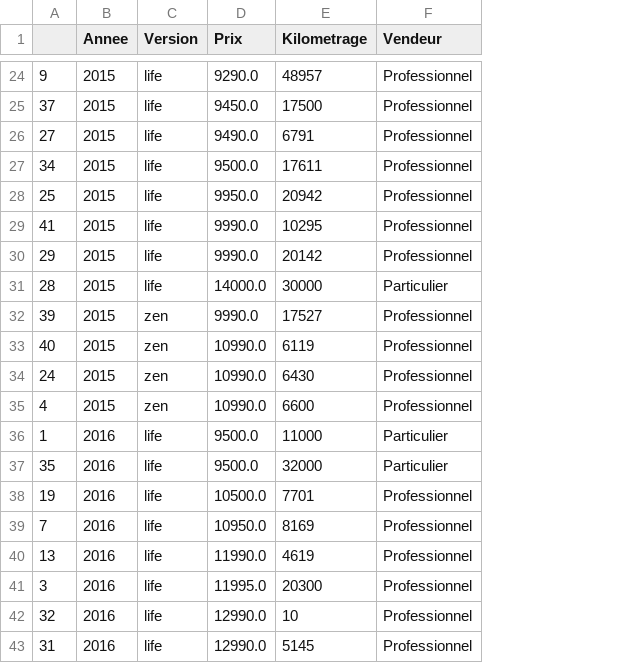
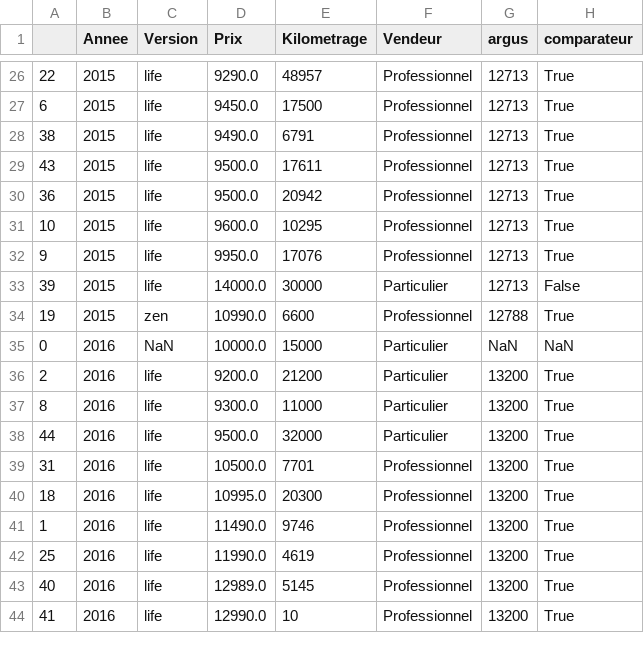
Before and after one commit to MS-BGD-2018-KIT-BIGDATA/christopher-belinguier, a CSV file: INFMDI721/Lesson4/aquitaine.csv, drawn as a sheet; only a part is shown, gaps mark what is left out; removed rows and columns are numbered as before the commit, all else as after; the diff covers the shown part only; the diff names each change by its address in the sheet, - before the commit and + after, or states it on an @@ line.

```diff
--- a/INFMDI721/Lesson4/aquitaine.csv
+++ b/INFMDI721/Lesson4/aquitaine.csv
+column G (argus), rows 26-34: 12713 | 12713 | 12713 | 12713 | 12713 | 12713 | 12713 | 12713 | 12788; rows 37-40: all 13200; rows 42-44: all 13200
+column H (comparateur), rows 26-34: True | True | True | True | True | True | True | False | True; rows 37-40: all True; rows 42-44: all True
-A26: 9
+A26: 22
-A27: 37
+A27: 6
-A28: 27
+A28: 38
-A29: 34
+A29: 43
-A30: 25
+A30: 36
-D30 (Prix): 9950.0
+D30 (Prix): 9500.0
-A31: 41
+A31: 10
-D31 (Prix): 9990.0
+D31 (Prix): 9600.0
-A32: 29
+A32: 9
-D32 (Prix): 9990.0
+D32 (Prix): 9950.0
-E32 (Kilometrage): 20142
+E32 (Kilometrage): 17076
-A33: 28
+A33: 39
-row 32: 39 | 2015 | zen | 9990.0 | 17527 | Professionnel
-row 33: 40 | 2015 | zen | 10990.0 | 6119 | Professionnel
-row 34: 24 | 2015 | zen | 10990.0 | 6430 | Professionnel
-A34: 4
+A34: 19
+row 35: 0 | 2016 | NaN | 10000.0 | 15000 | Particulier | NaN | NaN
+row 36: 2 | 2016 | life | 9200.0 | 21200 | Particulier | 13200 | True
-A37: 1
+A37: 8
-D37 (Prix): 9500.0
+D37 (Prix): 9300.0
-A38: 35
+A38: 44
-A39: 19
+A39: 31
-A40: 7
+A40: 18
-D40 (Prix): 10950.0
+D40 (Prix): 10995.0
-E40 (Kilometrage): 8169
+E40 (Kilometrage): 20300
+row 41: 1 | 2016 | life | 11490.0 | 9746 | Professionnel | 13200 | True
-A42: 13
+A42: 25
-A43: 3
+A43: 40
-D43 (Prix): 11995.0
+D43 (Prix): 12989.0
-E43 (Kilometrage): 20300
+E43 (Kilometrage): 5145
-A44: 32
+A44: 41
-row 43: 31 | 2016 | life | 12990.0 | 5145 | Professionnel
```
Also changed, not shown: 6 added rows, 4 removed rows and 24 edited cells elsewhere in this file, INFMDI721/Lesson4/ile_de_france.csv, INFMDI721/Lesson4/provence_alpes_cote_d_azur.csv, 1 other file.
